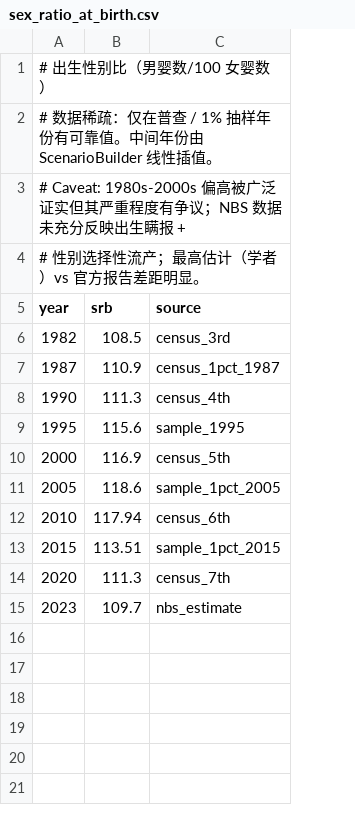
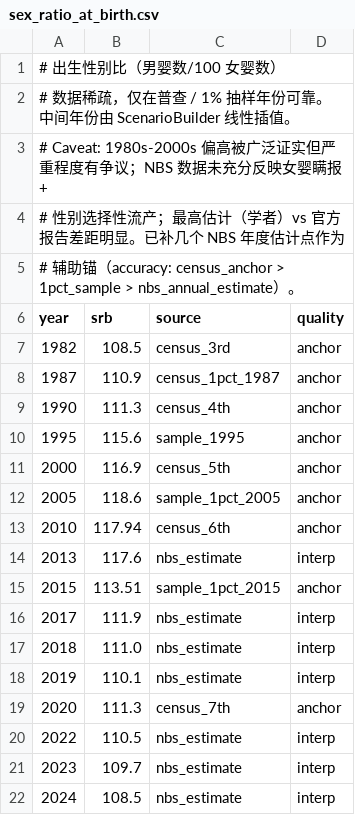
Before and after one commit to LunaticSodium/china_demographic_model, a CSV file: data/seed/sex_ratio_at_birth.csv, drawn as a sheet; addresses are those after the commit; the diff names each change by its address in the sheet, - before the commit and + after, or states it on an @@ line.

```diff
--- a/data/seed/sex_ratio_at_birth.csv
+++ b/data/seed/sex_ratio_at_birth.csv
+column D (quality), rows 7-13: all anchor; row 15: anchor; row 19: anchor; row 21: interp
-A2 (year): …数据稀疏：仅在普查 / 1% 抽样年份有可靠值。中间年…
+A2 (year): …数据稀疏，仅在普查 / 1% 抽样年份可靠。中间年…
-A3 (year): …泛证实但其严重程度有争议；NBS 数据未充分反映出生瞒报 +
+A3 (year): …泛证实但严重程度有争议；NBS 数据未充分反映女婴瞒报 +
-A4 (year): # 性别选择性流产；最高估计（学者）vs 官方报告差距明显。
+A4 (year): # 性别选择性流产；最高估计（学者）vs 官方报告差距明显。已补几个 NBS 年度估计点作为
+row 5: # 辅助锚（accuracy: census_anchor > 1pct_sample > nbs_annual_estimate）。
+row 14: 2013 | 117.6 | nbs_estimate | interp
+row 16: 2017 | 111.9 | nbs_estimate | interp
+row 17: 2018 | 111.0 | nbs_estimate | interp
+row 18: 2019 | 110.1 | nbs_estimate | interp
+row 20: 2022 | 110.5 | nbs_estimate | interp
+row 22: 2024 | 108.5 | nbs_estimate | interp
```
Also changed, not shown: 24 other files.
